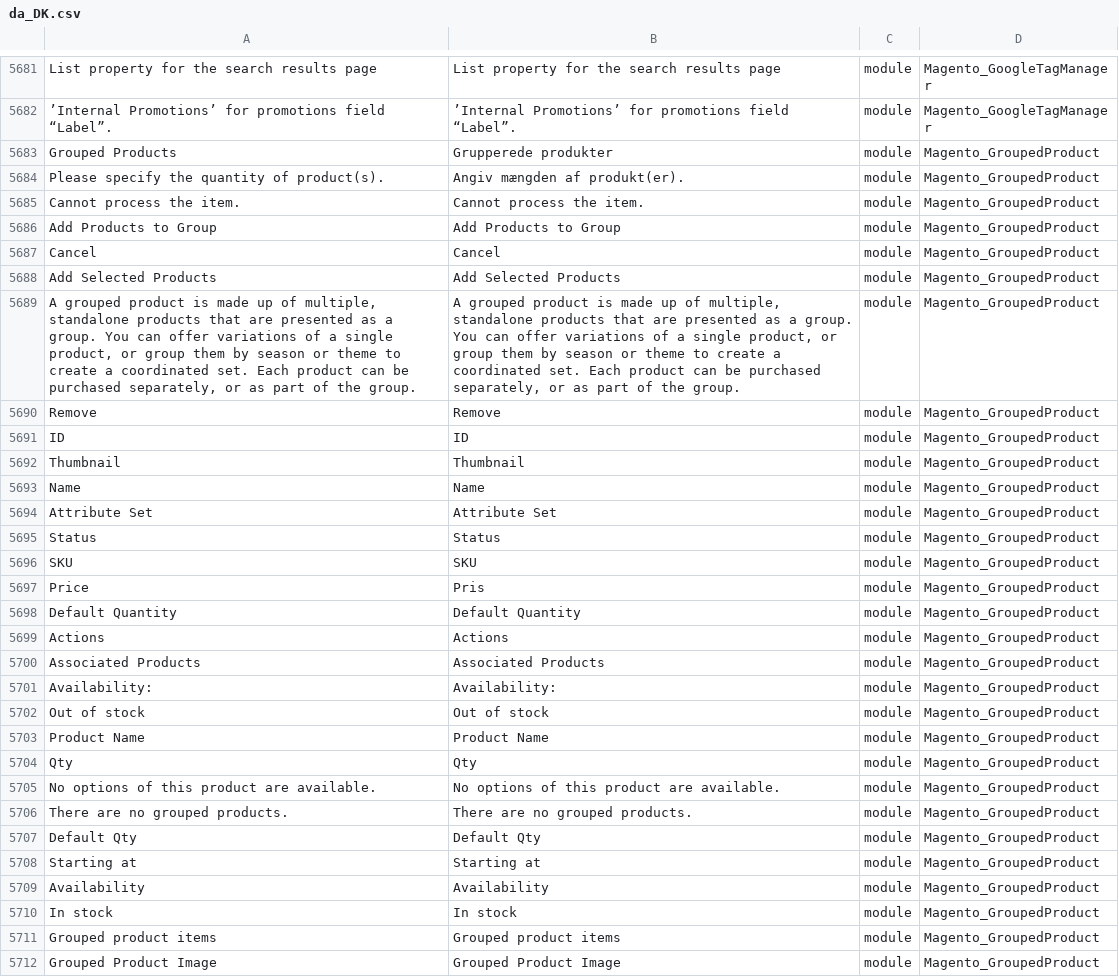
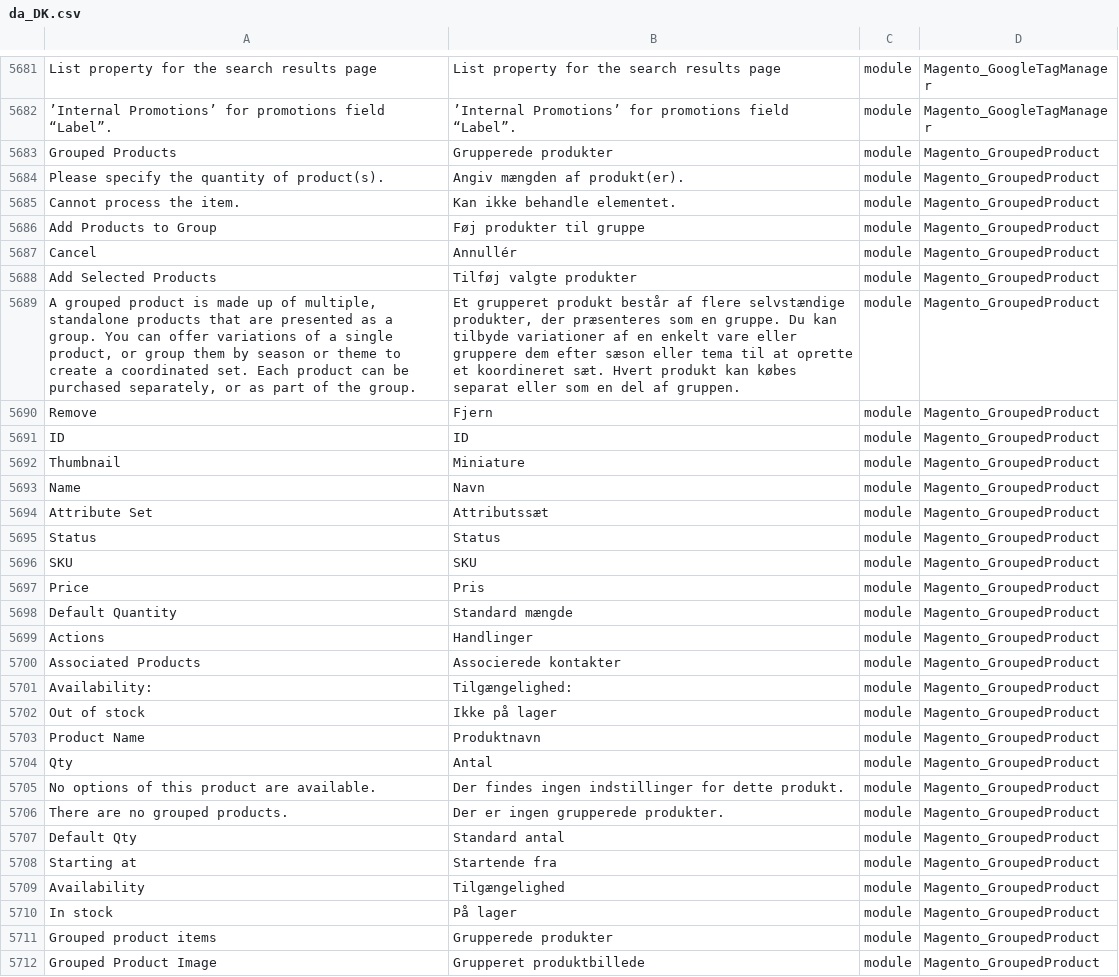
Before and after one commit to mageplaza/magento-2-danish-language-pack, a CSV file: da_DK.csv, drawn as a sheet; only a part is shown, gaps mark what is left out; the diff covers the shown part only; the diff names each change by its address in the sheet, - before the commit and + after, or states it on an @@ line.

Commit message:
Update

```diff
--- a/da_DK.csv
+++ b/da_DK.csv
-B5685: Cannot process the item.
+B5685: Kan ikke behandle elementet.
-B5686: Add Products to Group
+B5686: Føj produkter til gruppe
-B5687: Cancel
+B5687: Annullér
-B5688: Add Selected Products
+B5688: Tilføj valgte produkter
-B5689: A grouped product is made up of multiple, standalone products that are presented as a group. You can offer variations of a single product, or group them by season or theme to create a coordinated set. Each product can be purchased separately, or as part of the group.
+B5689: Et grupperet produkt består af flere selvstændige produkter, der præsenteres som en gruppe. Du kan tilbyde variationer af en enkelt vare eller gruppere dem efter sæson eller tema til at oprette et koordineret sæt. Hvert produkt kan købes separat eller som en del af gruppen.
-B5690: Remove
+B5690: Fjern
-B5692: Thumbnail
+B5692: Miniature
-B5693: Name
+B5693: Navn
-B5694: Attribute Set
+B5694: Attributssæt
-B5698: Default Quantity
+B5698: Standard mængde
-B5699: Actions
+B5699: Handlinger
-B5700: Associated Products
+B5700: Associerede kontakter
-B5701: Availability:
+B5701: Tilgængelighed:
-B5702: Out of stock
+B5702: Ikke på lager
-B5703: Product Name
+B5703: Produktnavn
-B5704: Qty
+B5704: Antal
-B5705: No options of this product are available.
+B5705: Der findes ingen indstillinger for dette produkt.
-B5706: There are no grouped products.
+B5706: Der er ingen grupperede produkter.
-B5707: Default Qty
+B5707: Standard antal
-B5708: Starting at
+B5708: Startende fra
-B5709: Availability
+B5709: Tilgængelighed
-B5710: In stock
+B5710: På lager
-B5711: Grouped product items
+B5711: Grupperede produkter
-B5712: Grouped Product Image
+B5712: Grupperet produktbillede
```
Also changed, not shown: 9 edited cells elsewhere in this file.
